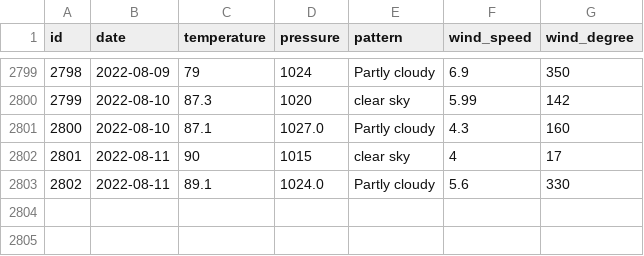
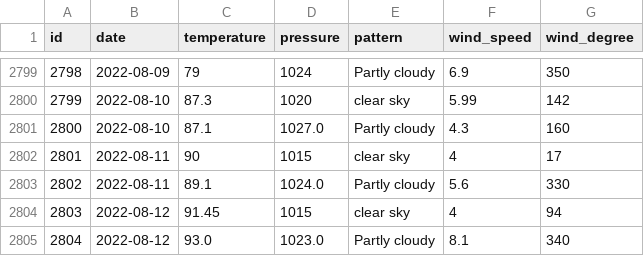
Before and after one commit to tvang1/AI-Weather-Predictor, a CSV file: WeatherAPIs/API Outputs/denver_data.csv, drawn as a sheet; only a part is shown, gaps mark what is left out.

Commit message:
Entry 8-12-2022

```diff
--- a/WeatherAPIs/API Outputs/denver_data.csv
+++ b/WeatherAPIs/API Outputs/denver_data.csv
@@ -2803 +2803,3 @@ id,date,temperature,pressure,pattern,wind_speed,wind_degree
 2802,2022-08-11,89.1,1024.0,Partly cloudy,5.6,330
+2803,2022-08-12,91.45,1015,clear sky,4,94
+2804,2022-08-12,93.0,1023.0,Partly cloudy,8.1,340
```
Also changed, not shown: WeatherAPIs/API Outputs/boulder_data.csv, WeatherAPIs/API Outputs/castle_rock_data.csv.
